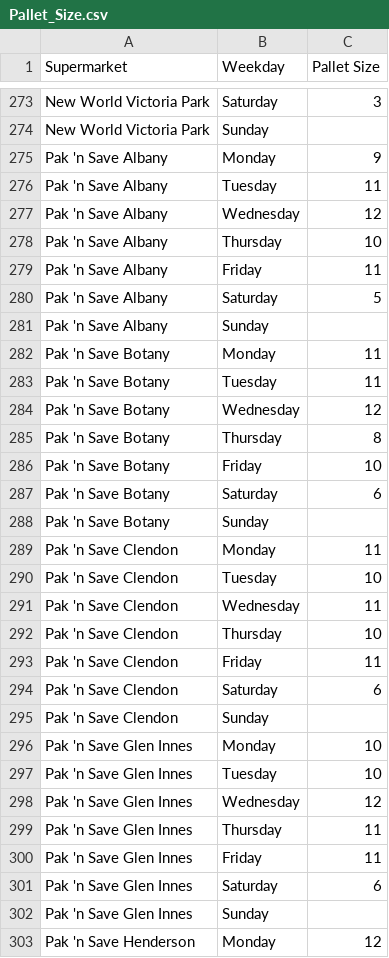
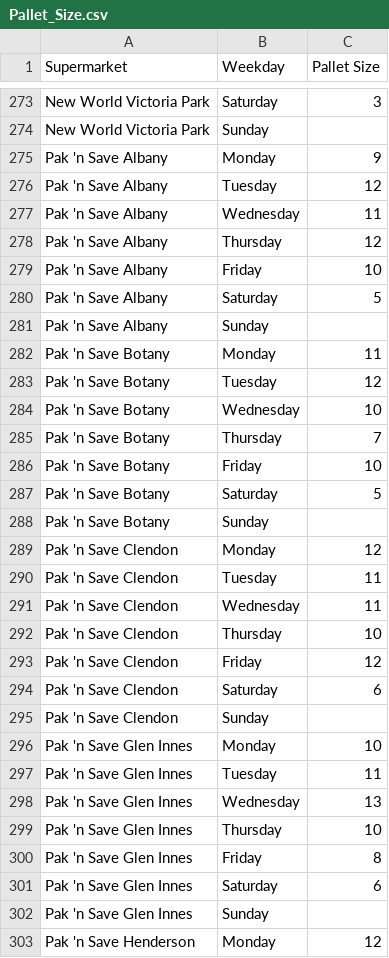
Before and after one commit to SolaryKryptic/263-GroupProject1, a CSV file: Pallet_Size.csv, drawn as a sheet; only a part is shown, gaps mark what is left out; the diff covers the shown part only.

Commit message:
Edited code to include only first 6 weeks of data

```diff
--- a/Pallet_Size.csv
+++ b/Pallet_Size.csv
@@ -275,6 +275,6 @@ New World Victoria Park,Sunday,
 Pak 'n Save Albany,Monday,9
-Pak 'n Save Albany,Tuesday,11
-Pak 'n Save Albany,Wednesday,12
-Pak 'n Save Albany,Thursday,10
-Pak 'n Save Albany,Friday,11
+Pak 'n Save Albany,Tuesday,12
+Pak 'n Save Albany,Wednesday,11
+Pak 'n Save Albany,Thursday,12
+Pak 'n Save Albany,Friday,10
 Pak 'n Save Albany,Saturday,5
@@ -282,13 +282,13 @@ Pak 'n Save Albany,Sunday,
 Pak 'n Save Botany,Monday,11
-Pak 'n Save Botany,Tuesday,11
-Pak 'n Save Botany,Wednesday,12
-Pak 'n Save Botany,Thursday,8
+Pak 'n Save Botany,Tuesday,12
+Pak 'n Save Botany,Wednesday,10
+Pak 'n Save Botany,Thursday,7
 Pak 'n Save Botany,Friday,10
-Pak 'n Save Botany,Saturday,6
+Pak 'n Save Botany,Saturday,5
 Pak 'n Save Botany,Sunday,
-Pak 'n Save Clendon,Monday,11
-Pak 'n Save Clendon,Tuesday,10
+Pak 'n Save Clendon,Monday,12
+Pak 'n Save Clendon,Tuesday,11
 Pak 'n Save Clendon,Wednesday,11
 Pak 'n Save Clendon,Thursday,10
-Pak 'n Save Clendon,Friday,11
+Pak 'n Save Clendon,Friday,12
 Pak 'n Save Clendon,Saturday,6
@@ -296,6 +296,6 @@ Pak 'n Save Clendon,Sunday,
 Pak 'n Save Glen Innes,Monday,10
-Pak 'n Save Glen Innes,Tuesday,10
-Pak 'n Save Glen Innes,Wednesday,12
-Pak 'n Save Glen Innes,Thursday,11
-Pak 'n Save Glen Innes,Friday,11
+Pak 'n Save Glen Innes,Tuesday,11
+Pak 'n Save Glen Innes,Wednesday,13
+Pak 'n Save Glen Innes,Thursday,10
+Pak 'n Save Glen Innes,Friday,8
 Pak 'n Save Glen Innes,Saturday,6
```
Also changed, not shown: 134 edited cells elsewhere in this file, 1 other file.
